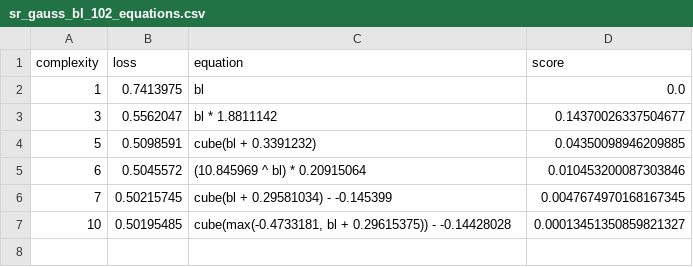
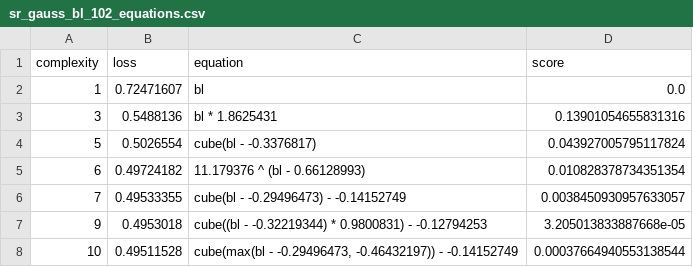
Before and after one commit to savannahferretti/monsoon-discovery, a CSV file: models/sr/sr_gauss_bl_102_equations.csv, drawn as a sheet.

```diff
--- a/models/sr/sr_gauss_bl_102_equations.csv
+++ b/models/sr/sr_gauss_bl_102_equations.csv
@@ -1,7 +1,8 @@
 complexity,loss,equation,score
-1,0.7413975,bl,0.0
-3,0.5562047,bl * 1.8811142,0.14370026337504677
-5,0.5098591,cube(bl + 0.3391232),0.04350098946209885
-6,0.5045572,(10.845969 ^ bl) * 0.20915064,0.010453200087303846
-7,0.50215745,cube(bl + 0.29581034) - -0.145399,0.0047674970168167345
-10,0.50195485,"cube(max(-0.4733181, bl + 0.29615375)) - -0.14428028",0.00013451350859821327
+1,0.72471607,bl,0.0
+3,0.5488136,bl * 1.8625431,0.13901054655831316
+5,0.5026554,cube(bl - -0.3376817),0.043927005795117824
+6,0.49724182,11.179376 ^ (bl - 0.66128993),0.010828378734351354
+7,0.49533355,cube(bl - -0.29496473) - -0.14152749,0.0038450930957633057
+9,0.4953018,cube((bl - -0.32219344) * 0.9800831) - -0.12794253,3.205013833887668e-05
+10,0.49511528,"cube(max(bl - -0.29496473, -0.46432197)) - -0.14152749",0.00037664940553138544
```
Also changed, not shown: models/sr/sr_gauss_atm_42_equations.csv, models/sr/sr_gauss_atm_72_equations.csv, 11 other files.
